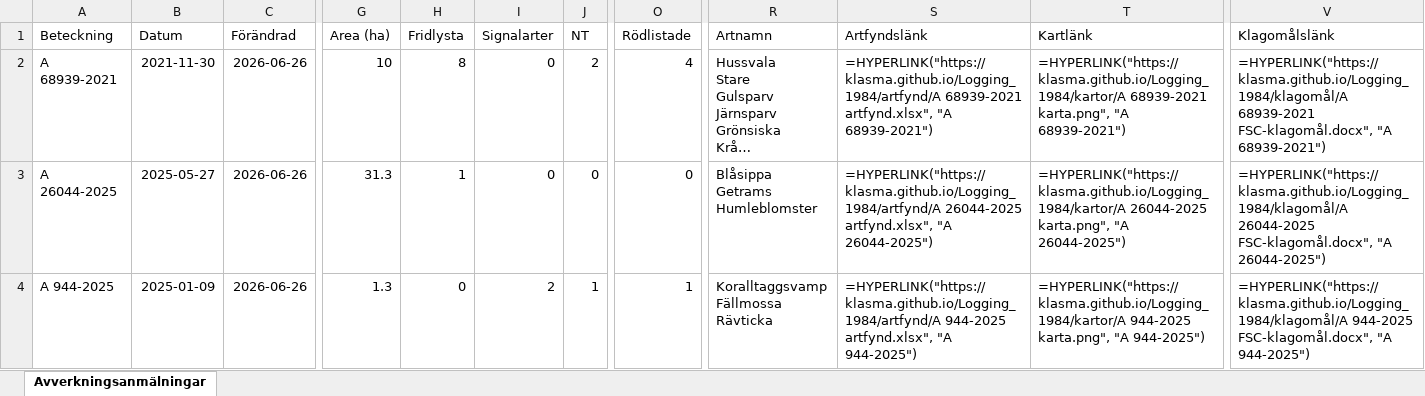
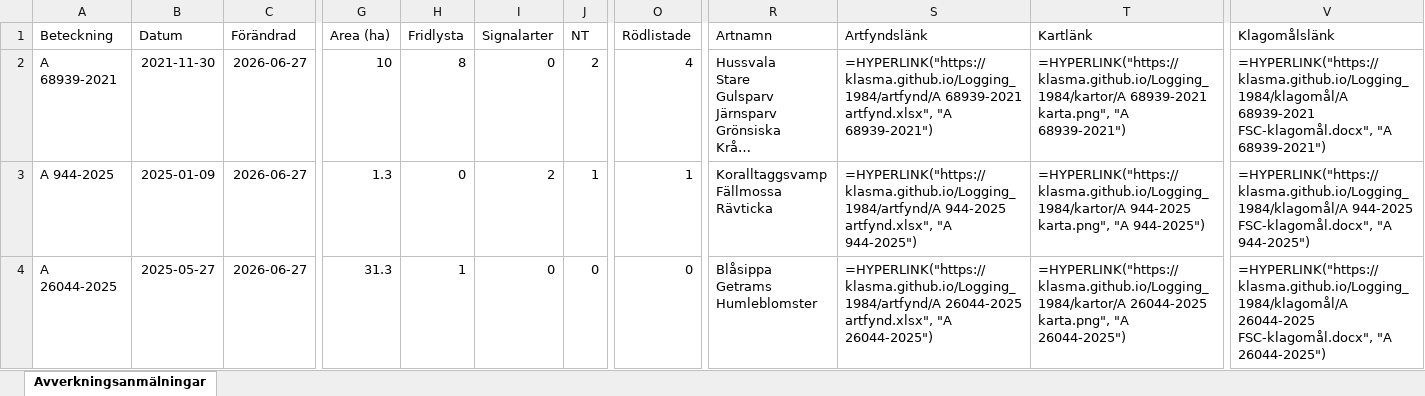
Before and after one commit to klasma/Logging_1984, an Excel workbook: Översikt ARBOGA.xlsx, sheet Avverkningsanmälningar, drawn as a sheet; only a part is shown, gaps mark what is left out; long unchanged cells end in …; values as stored, in another font and other column widths than the file's, no borders; formulas without a stored value are shown as written; ↵ is a line break in a cell; the diff covers the shown part only; the diff names each change by its address in the sheet, - before the commit and + after, or states it on an @@ line.

```diff
--- a/Översikt ARBOGA.xlsx (sheet Avverkningsanmälningar)
+++ b/Översikt ARBOGA.xlsx (sheet Avverkningsanmälningar)
-C2:C4 (Förändrad): 2026-06-26
+C2:C4 (Förändrad): 2026-06-27
-A3 (Beteckning): A 26044-2025
+A3 (Beteckning): A 944-2025
-B3 (Datum): 2025-05-27
+B3 (Datum): 2025-01-09
-G3 (Area (ha)): 31.3
+G3 (Area (ha)): 1.3
-H3 (Fridlysta): 1
+H3 (Fridlysta): 0
-I3 (Signalarter): 0
+I3 (Signalarter): 2
-J3 (NT): 0
+J3 (NT): 1
-O3 (Rödlistade): 0
+O3 (Rödlistade): 1
-R3 (Artnamn): Blåsippa ↵ Getrams ↵ Humleblomster
+R3 (Artnamn): Koralltaggsvamp ↵ Fällmossa ↵ Rävticka
-S3 (Artfyndslänk): =HYPERLINK("https://klasma.github.io/Logging_1984/artfynd/A 26044-2025 artfynd.xlsx", "A 26044-2025")
+S3 (Artfyndslänk): =HYPERLINK("https://klasma.github.io/Logging_1984/artfynd/A 944-2025 artfynd.xlsx", "A 944-2025")
-T3 (Kartlänk): =HYPERLINK("https://klasma.github.io/Logging_1984/kartor/A 26044-2025 karta.png", "A 26044-2025")
+T3 (Kartlänk): =HYPERLINK("https://klasma.github.io/Logging_1984/kartor/A 944-2025 karta.png", "A 944-2025")
-V3 (Klagomålslänk): =HYPERLINK("https://klasma.github.io/Logging_1984/klagomål/A 26044-2025 FSC-klagomål.docx", "A 26044-2025")
+V3 (Klagomålslänk): =HYPERLINK("https://klasma.github.io/Logging_1984/klagomål/A 944-2025 FSC-klagomål.docx", "A 944-2025")
-A4 (Beteckning): A 944-2025
+A4 (Beteckning): A 26044-2025
-B4 (Datum): 2025-01-09
+B4 (Datum): 2025-05-27
-G4 (Area (ha)): 1.3
+G4 (Area (ha)): 31.3
-H4 (Fridlysta): 0
+H4 (Fridlysta): 1
-I4 (Signalarter): 2
+I4 (Signalarter): 0
-J4 (NT): 1
+J4 (NT): 0
-O4 (Rödlistade): 1
+O4 (Rödlistade): 0
-R4 (Artnamn): Koralltaggsvamp ↵ Fällmossa ↵ Rävticka
+R4 (Artnamn): Blåsippa ↵ Getrams ↵ Humleblomster
-S4 (Artfyndslänk): =HYPERLINK("https://klasma.github.io/Logging_1984/artfynd/A 944-2025 artfynd.xlsx", "A 944-2025")
+S4 (Artfyndslänk): =HYPERLINK("https://klasma.github.io/Logging_1984/artfynd/A 26044-2025 artfynd.xlsx", "A 26044-2025")
-T4 (Kartlänk): =HYPERLINK("https://klasma.github.io/Logging_1984/kartor/A 944-2025 karta.png", "A 944-2025")
+T4 (Kartlänk): =HYPERLINK("https://klasma.github.io/Logging_1984/kartor/A 26044-2025 karta.png", "A 26044-2025")
-V4 (Klagomålslänk): =HYPERLINK("https://klasma.github.io/Logging_1984/klagomål/A 944-2025 FSC-klagomål.docx", "A 944-2025")
+V4 (Klagomålslänk): =HYPERLINK("https://klasma.github.io/Logging_1984/klagomål/A 26044-2025 FSC-klagomål.docx", "A 26044-2025")
```
Also changed, not shown: 797 edited cells elsewhere in this sheet, artfynd/A 24244-2025 artfynd.xlsx, artfynd/A 26128-2026 artfynd.xlsx, 50 other files.
